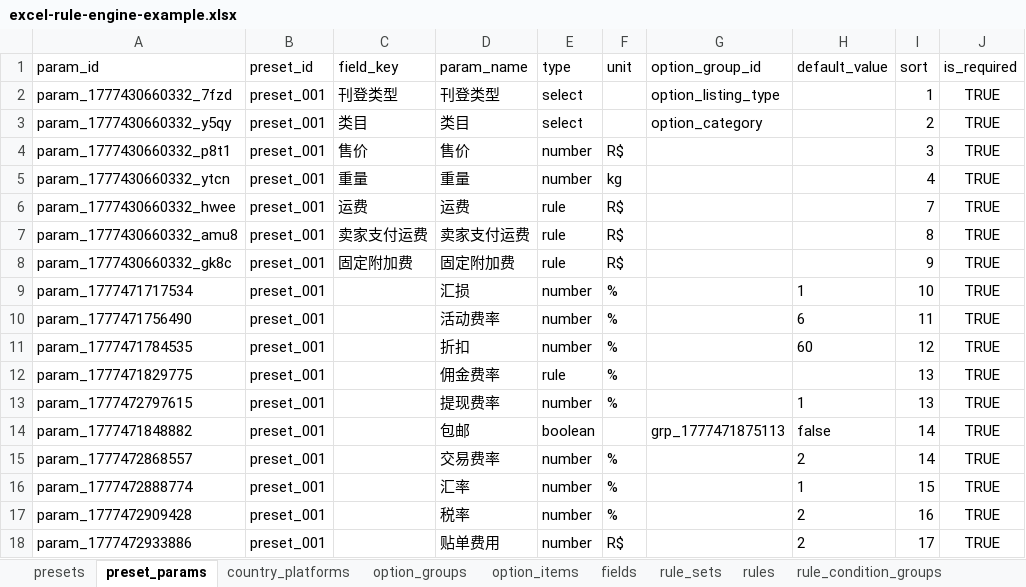
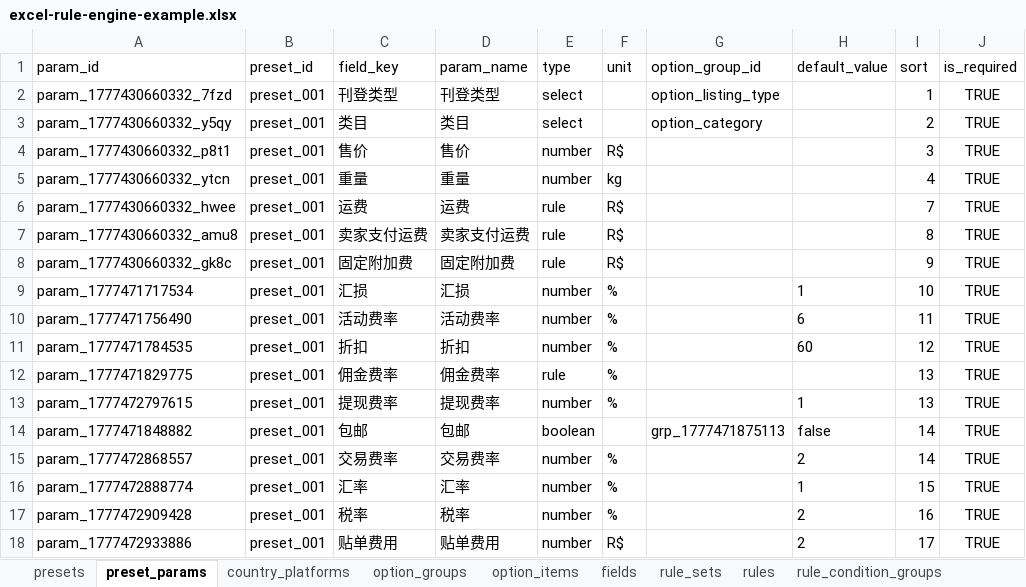
Before and after one commit to wei-py/profit, an Excel workbook: docs/excel-rule-engine-example.xlsx, sheet preset_params, drawn as a sheet; values as stored, in another font and other column widths than the file's, no borders; the diff names each change by its address in the sheet, - before the commit and + after, or states it on an @@ line.

```diff
--- a/docs/excel-rule-engine-example.xlsx (sheet preset_params)
+++ b/docs/excel-rule-engine-example.xlsx (sheet preset_params)
-C9 (field_key): (empty)
+C9 (field_key): 汇损
-C10 (field_key): (empty)
+C10 (field_key): 活动费率
-C11 (field_key): (empty)
+C11 (field_key): 折扣
-C12 (field_key): (empty)
+C12 (field_key): 佣金费率
-C13 (field_key): (empty)
+C13 (field_key): 提现费率
-C14 (field_key): (empty)
+C14 (field_key): 包邮
-C15 (field_key): (empty)
+C15 (field_key): 交易费率
-C16 (field_key): (empty)
+C16 (field_key): 汇率
-C17 (field_key): (empty)
+C17 (field_key): 税率
-C18 (field_key): (empty)
+C18 (field_key): 贴单费用
```
Also changed, not shown: 16 other files.
